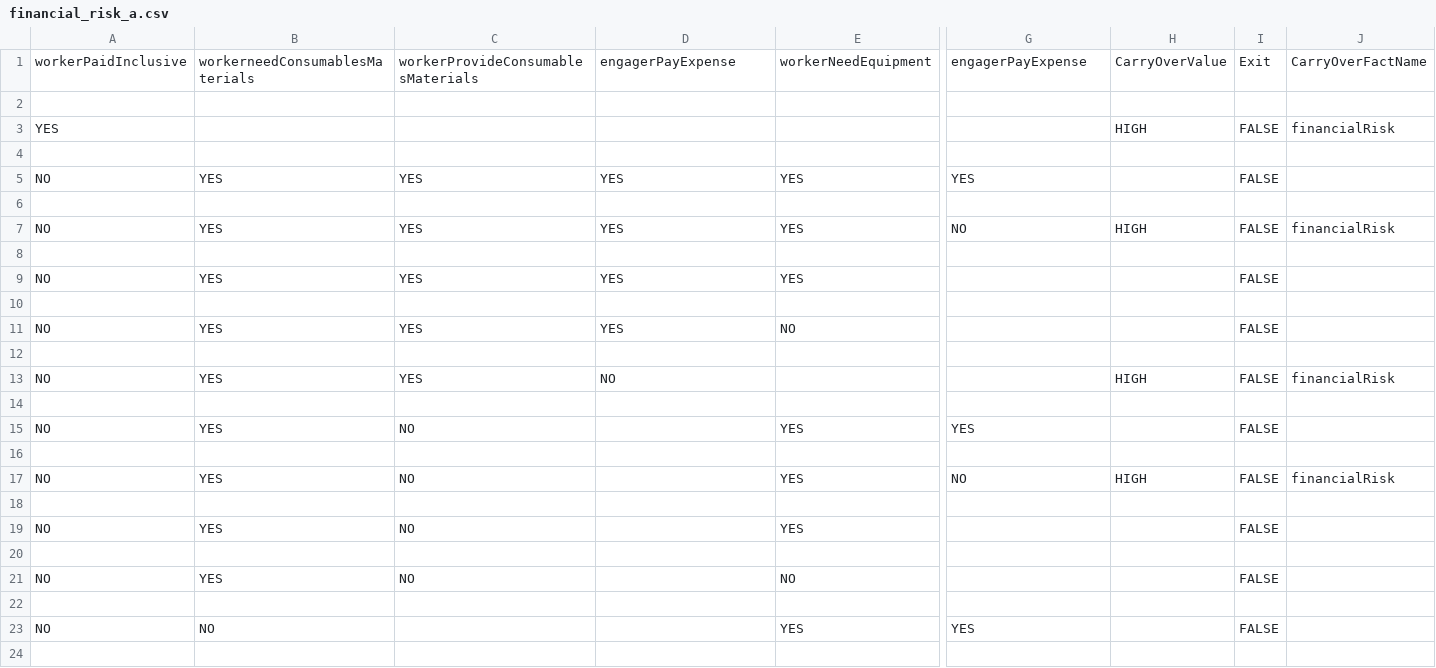
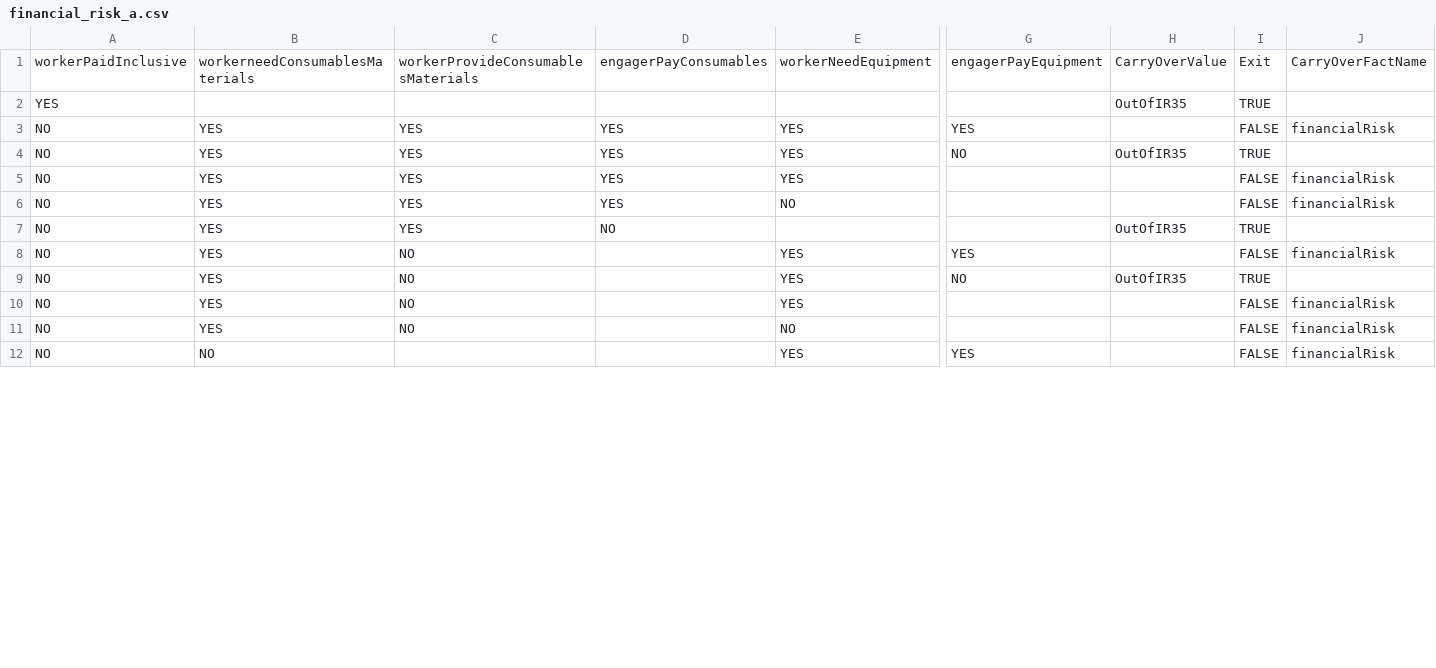
Before and after one commit to chris-mac/off-payroll-decision, a CSV file: conf/tables/financial_risk_a.csv, drawn as a sheet; only a part is shown, gaps mark what is left out; removed rows and columns are numbered as before the commit, all else as after; rows hold the shown columns only; the diff covers the shown part only; the diff names each change by its address in the sheet, - before the commit and + after, or states it on an @@ line.

Commit message:
minor update to financial risk a csv

```diff
--- a/conf/tables/financial_risk_a.csv
+++ b/conf/tables/financial_risk_a.csv
-D1: engagerPayExpense
+D1: engagerPayConsumables
-G1: engagerPayExpense
+G1: engagerPayEquipment
-row 2: (empty)
+row 2: YES |  |  |  |  |  | OutOfIR35 | TRUE
-row 3: YES |  |  |  |  |  | HIGH | FALSE | financialRisk
-row 4: (empty)
-J3: (empty)
+J3: financialRisk
-row 6: (empty)
-H4: HIGH
+H4: OutOfIR35
-I4: FALSE
+I4: TRUE
-J4: financialRisk
+J4: (empty)
-row 8: (empty)
-J5: (empty)
+J5: financialRisk
-row 10: (empty)
-J6: (empty)
+J6: financialRisk
-row 12: (empty)
-H7: HIGH
+H7: OutOfIR35
-I7: FALSE
+I7: TRUE
-J7: financialRisk
+J7: (empty)
-row 14: (empty)
-J8: (empty)
+J8: financialRisk
-row 16: (empty)
-H9: HIGH
+H9: OutOfIR35
-I9: FALSE
+I9: TRUE
-J9: financialRisk
+J9: (empty)
-row 18: (empty)
-J10: (empty)
+J10: financialRisk
-row 20: (empty)
-J11: (empty)
+J11: financialRisk
-row 22: (empty)
-J12: (empty)
+J12: financialRisk
-row 24: (empty)
```
Also changed, not shown: 7 removed rows and 12 edited cells elsewhere in this file.
